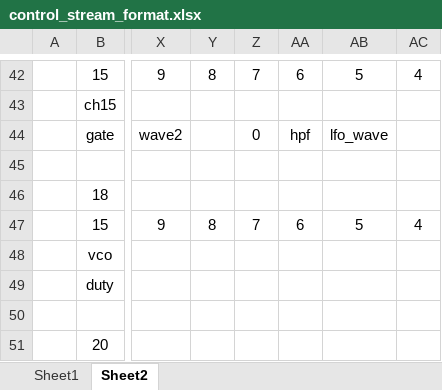
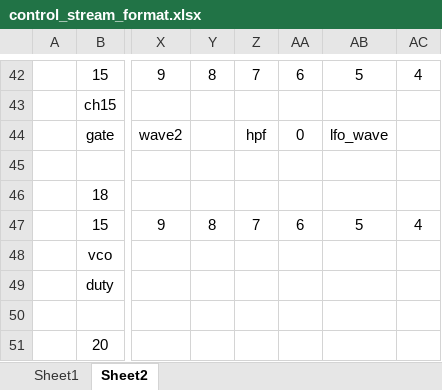
Before and after one commit to JunSotohigashi/34_pico_synth, an Excel workbook: pico-synth-sound/control_stream_format.xlsx, sheet Sheet2, drawn as a sheet; only a part is shown, gaps mark what is left out; values as stored, in another font and other column widths than the file's, no borders; the diff names each change by its address in the sheet, - before the commit and + after, or states it on an @@ line.

Commit message:
add vco and vca control

```diff
--- a/pico-synth-sound/control_stream_format.xlsx (sheet Sheet2)
+++ b/pico-synth-sound/control_stream_format.xlsx (sheet Sheet2)
-Z44: 0
+Z44: hpf
-AA44: hpf
+AA44: 0
```
Also changed, not shown: 7 other files.
